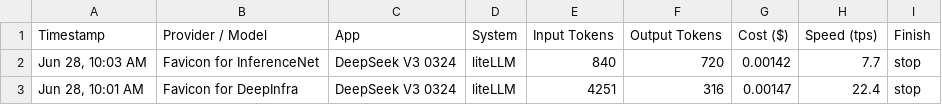
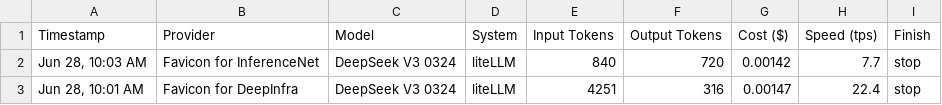
Before and after one commit to sensein/structsense, a CSV file: evaluation/ner/evaluation/Integrating-brainstem/with_hil/Integrating-brainstem-token-usage-with-hl.csv, drawn as a sheet; only a part is shown.

```diff
--- a/evaluation/ner/evaluation/Integrating-brainstem/with_hil/Integrating-brainstem-token-usage-with-hl.csv
+++ b/evaluation/ner/evaluation/Integrating-brainstem/with_hil/Integrating-brainstem-token-usage-with-hl.csv
@@ -1,2 +1,2 @@
-Timestamp,Provider / Model,App,System,Input Tokens,Output Tokens,Cost ($),Speed (tps),Finish
+Timestamp,Provider,Model,System,Input Tokens,Output Tokens,Cost ($),Speed (tps),Finish
 "Jun 28, 10:03 AM",Favicon for InferenceNet,DeepSeek V3 0324,liteLLM,840,720,0.00142,7.7,stop
```
Also changed, not shown: 8 other files.
